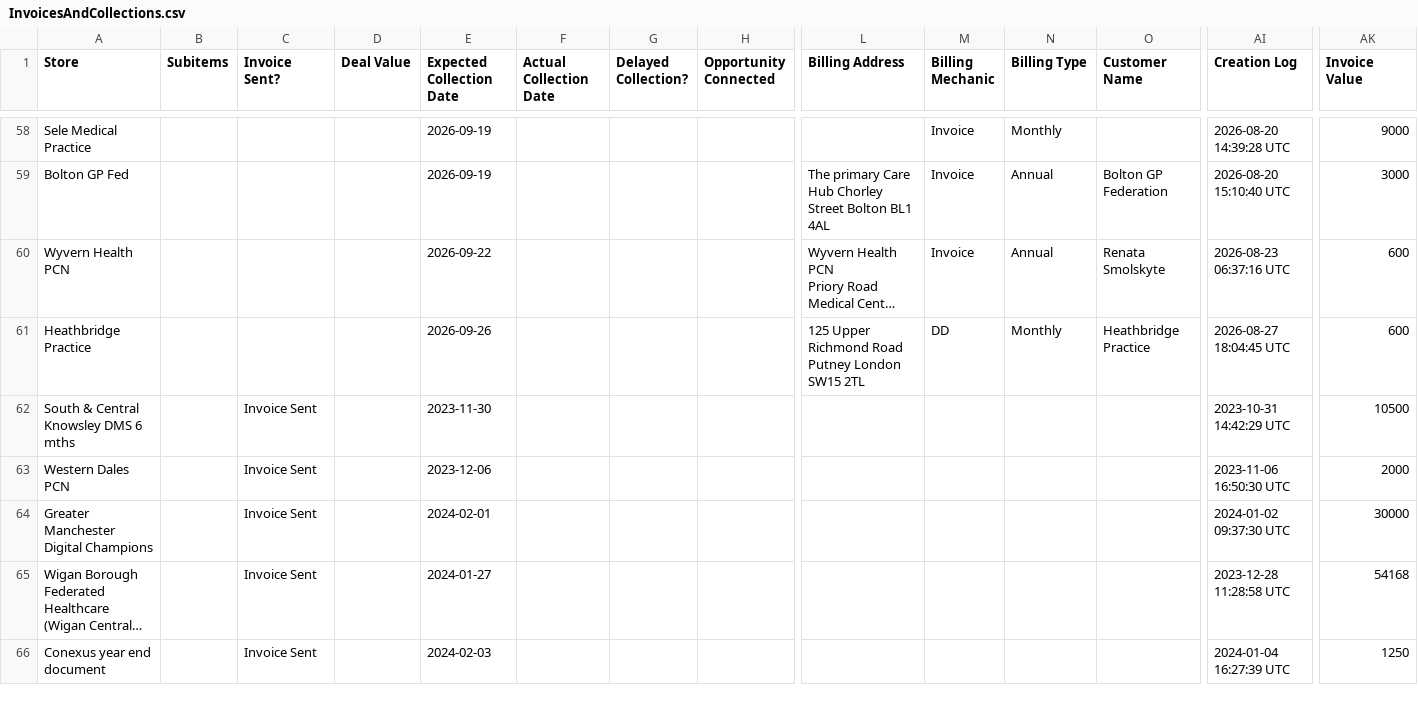
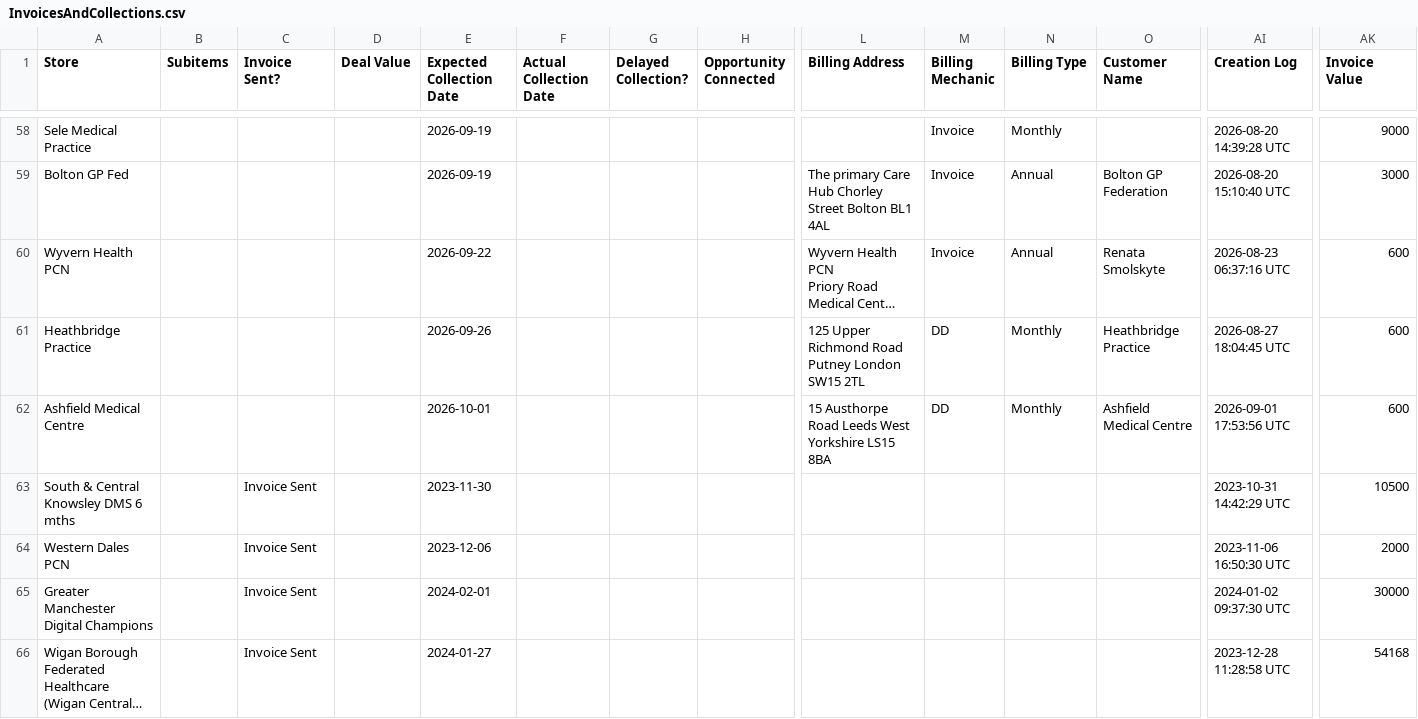
Before and after one commit to JCRedmoorHealth/vercel-mcp-python, a CSV file: Boards data/InvoicesAndCollections.csv, drawn as a sheet; only a part is shown, gaps mark what is left out; the shorter side is filled out with more unchanged rows; long unchanged cells end in …; rows hold the shown columns only; the diff names each change by its address in the sheet, - before the commit and + after, or states it on an @@ line.

```diff
--- a/Boards data/InvoicesAndCollections.csv
+++ b/Boards data/InvoicesAndCollections.csv
+row 62: Ashfield Medical Centre |  |  |  | 2026-10-01 |  |  |  | 15 Austhorpe Road Leeds West Yorkshire LS15 8BA | DD | Monthly | Ashfield Medical Centre | 2026-09-01 17:53:56 UTC | 600
```
Also changed, not shown: Boards data/OpportunitiesBoard.csv, 1 other file.
